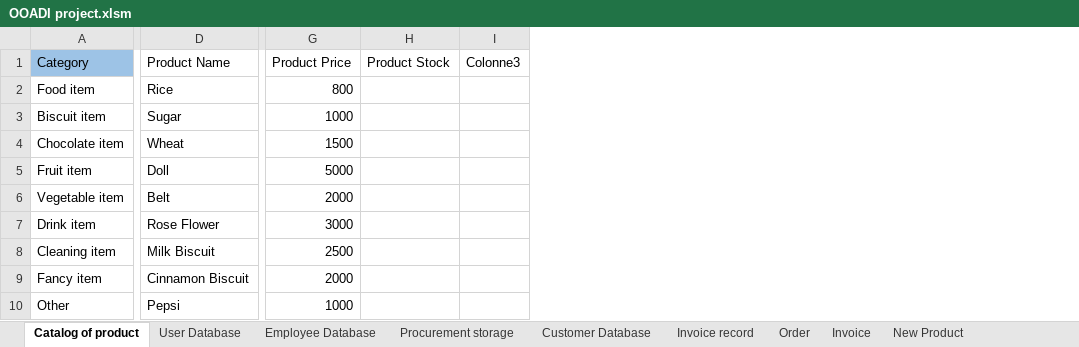
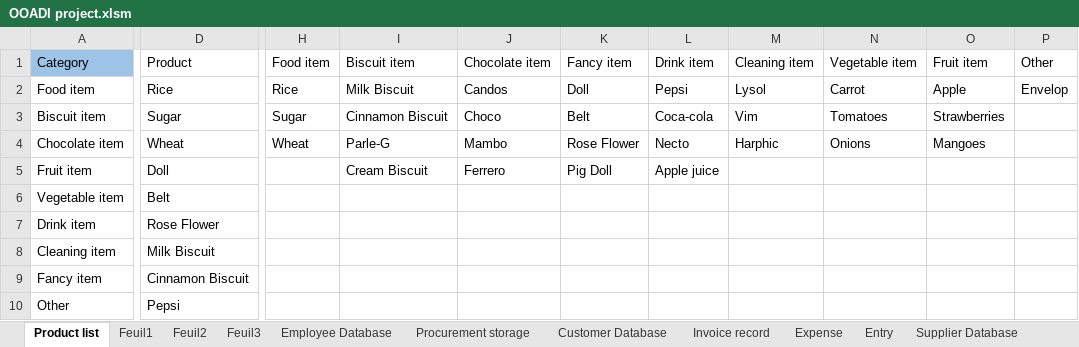
Before and after one commit to Lyse13/Object-Oriented-Analysis-Design-and-Implementation-project, an Excel workbook: OOADI project.xlsm, sheet Product list, drawn as a sheet; only a part is shown, gaps mark what is left out; values as stored, in another font and other column widths than the file's, no borders; table styles not drawn; removed rows and columns are numbered as before the commit, all else as after; the diff covers the shown part only; the diff names each change by its address in the sheet, - before the commit and + after, or states it on an @@ line.

```diff
--- a/OOADI project.xlsm (sheet Product list)
+++ b/OOADI project.xlsm (sheet Product list)
-sheet tab: Catalog of product
+sheet tab: Product list
-sheet tab: User Database
+sheet tab: Expense
-sheet tab: Order
+sheet tab: Feuil2
-sheet tab: New Product
+sheet tab: Feuil3
-sheet tab: Invoice
+sheet tab: Feuil1
+sheet tab: Entry
+sheet tab: Supplier Database
@@ sheet tab order changed: Product list | Feuil1 | Feuil2 | Feuil3 | Employee Database | Procurement storage | Customer Database | Invoice record | Expense | Entry | Supplier Database @@
-column G, rows 1-10: Product Price | 800 | 1000 | 1500 | 5000 | 2000 | 3000 | 2500 | 2000 | 1000
-column H, row 1: Product Stock
-column I, row 1: Colonne3
+column H, rows 1-4: Food item | Rice | Sugar | Wheat
+column I, rows 1-5: Biscuit item | Milk Biscuit | Cinnamon Biscuit | Parle-G | Cream Biscuit
+column J, rows 1-5: Chocolate item | Candos | Choco | Mambo | Ferrero
+column K, rows 1-5: Fancy item | Doll | Belt | Rose Flower | Pig Doll
+column L, rows 1-5: Drink item | Pepsi | Coca-cola | Necto | Apple juice
+column M, rows 1-4: Cleaning item | Lysol | Vim | Harphic
+column N, rows 1-4: Vegetable item | Carrot | Tomatoes | Onions
+column O, rows 1-4: Fruit item | Apple | Strawberries | Mangoes
+column P, rows 1-2: Other | Envelop
-D1: Product Name
+D1: Product
```
Also changed, not shown: 1 added column elsewhere in this sheet, sheet Employee Database, sheet Expense, sheet Invoice record, sheet Customer Database, sheet Feuil2, sheet Feuil3.
